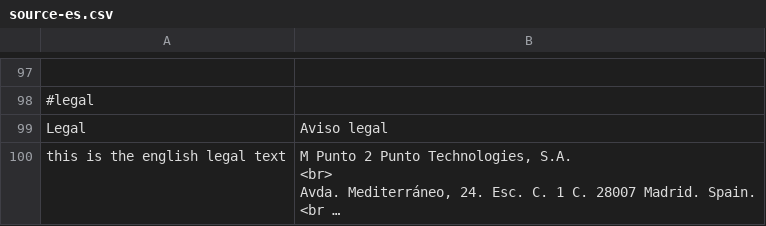
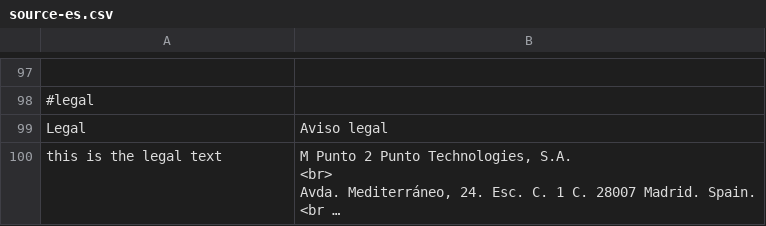
Before and after one commit to Weej1/foofind, a CSV file: application/lang/source-es.csv, drawn as a sheet; only a part is shown, gaps mark what is left out; long unchanged cells end in …; the diff names each change by its address in the sheet, - before the commit and + after, or states it on an @@ line.

Commit message:
spare parts translations

```diff
--- a/application/lang/source-es.csv
+++ b/application/lang/source-es.csv
-A100: this is the english legal text
+A100: this is the legal text
```
Also changed, not shown: application/lang/source-en.csv, 1 other file.
